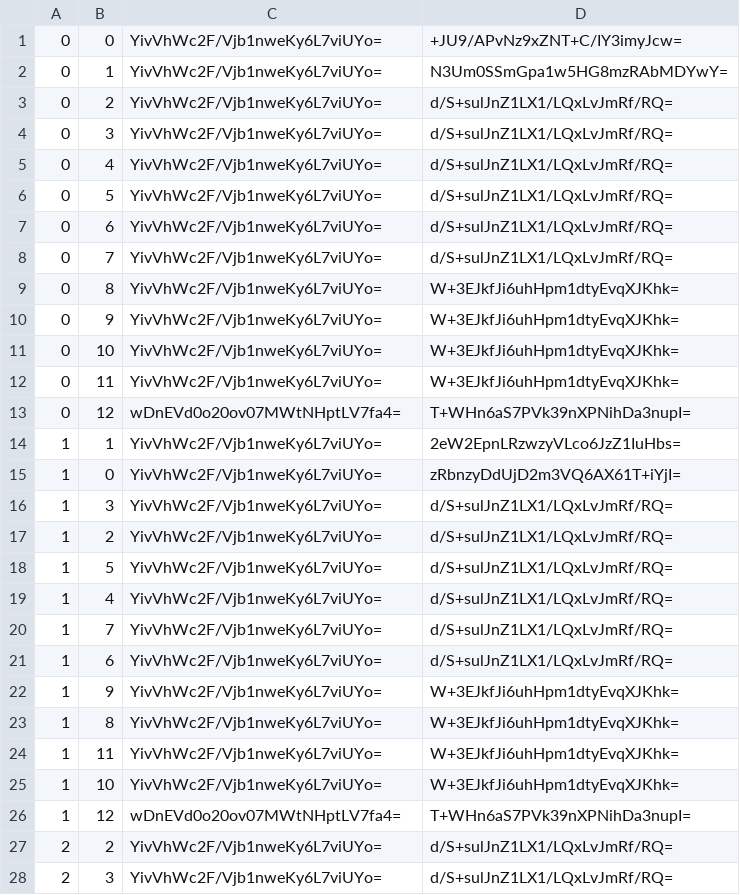
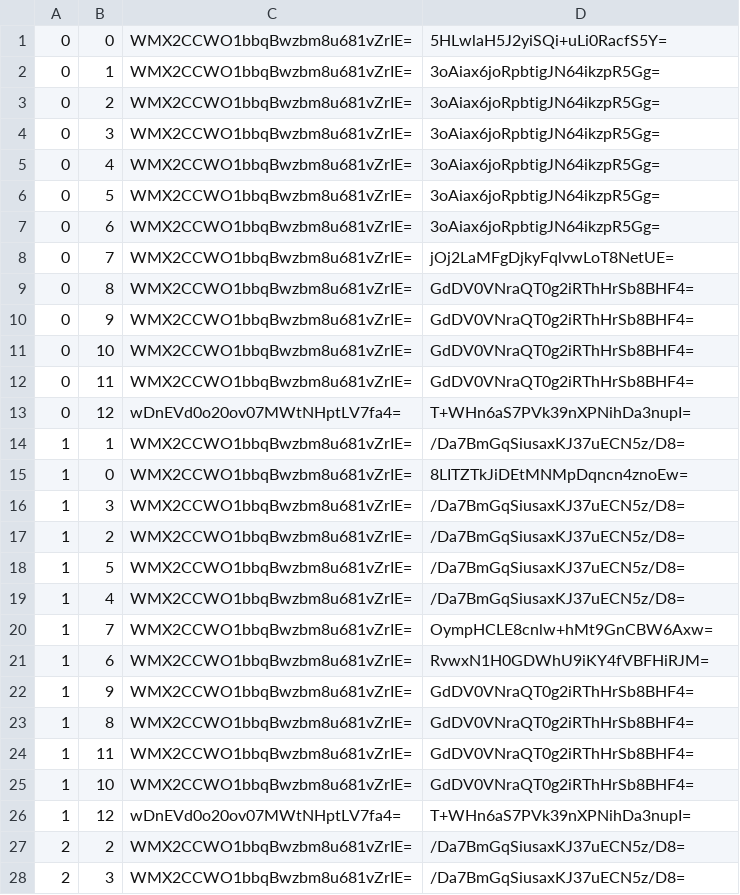
Before and after one commit to Hongsi11435/UtoPolisXMap, a CSV file: tiles/zoom.-1/metadata/k.0.0.csv, drawn as a sheet; only a part is shown; the diff covers the shown part only.

```diff
--- a/tiles/zoom.-1/metadata/k.0.0.csv
+++ b/tiles/zoom.-1/metadata/k.0.0.csv
@@ -1,28 +1,28 @@
-0,0,YivVhWc2F/Vjb1nweKy6L7viUYo=,+JU9/APvNz9xZNT+C/IY3imyJcw=
-0,1,YivVhWc2F/Vjb1nweKy6L7viUYo=,N3Um0SSmGpa1w5HG8mzRAbMDYwY=
-0,2,YivVhWc2F/Vjb1nweKy6L7viUYo=,d/S+sulJnZ1LX1/LQxLvJmRf/RQ=
-0,3,YivVhWc2F/Vjb1nweKy6L7viUYo=,d/S+sulJnZ1LX1/LQxLvJmRf/RQ=
-0,4,YivVhWc2F/Vjb1nweKy6L7viUYo=,d/S+sulJnZ1LX1/LQxLvJmRf/RQ=
-0,5,YivVhWc2F/Vjb1nweKy6L7viUYo=,d/S+sulJnZ1LX1/LQxLvJmRf/RQ=
-0,6,YivVhWc2F/Vjb1nweKy6L7viUYo=,d/S+sulJnZ1LX1/LQxLvJmRf/RQ=
-0,7,YivVhWc2F/Vjb1nweKy6L7viUYo=,d/S+sulJnZ1LX1/LQxLvJmRf/RQ=
-0,8,YivVhWc2F/Vjb1nweKy6L7viUYo=,W+3EJkfJi6uhHpm1dtyEvqXJKhk=
-0,9,YivVhWc2F/Vjb1nweKy6L7viUYo=,W+3EJkfJi6uhHpm1dtyEvqXJKhk=
-0,10,YivVhWc2F/Vjb1nweKy6L7viUYo=,W+3EJkfJi6uhHpm1dtyEvqXJKhk=
-0,11,YivVhWc2F/Vjb1nweKy6L7viUYo=,W+3EJkfJi6uhHpm1dtyEvqXJKhk=
+0,0,WMX2CCWO1bbqBwzbm8u681vZrIE=,5HLwlaH5J2yiSQi+uLi0RacfS5Y=
+0,1,WMX2CCWO1bbqBwzbm8u681vZrIE=,3oAiax6joRpbtigJN64ikzpR5Gg=
+0,2,WMX2CCWO1bbqBwzbm8u681vZrIE=,3oAiax6joRpbtigJN64ikzpR5Gg=
+0,3,WMX2CCWO1bbqBwzbm8u681vZrIE=,3oAiax6joRpbtigJN64ikzpR5Gg=
+0,4,WMX2CCWO1bbqBwzbm8u681vZrIE=,3oAiax6joRpbtigJN64ikzpR5Gg=
+0,5,WMX2CCWO1bbqBwzbm8u681vZrIE=,3oAiax6joRpbtigJN64ikzpR5Gg=
+0,6,WMX2CCWO1bbqBwzbm8u681vZrIE=,3oAiax6joRpbtigJN64ikzpR5Gg=
+0,7,WMX2CCWO1bbqBwzbm8u681vZrIE=,jOj2LaMFgDjkyFqlvwLoT8NetUE=
+0,8,WMX2CCWO1bbqBwzbm8u681vZrIE=,GdDV0VNraQT0g2iRThHrSb8BHF4=
+0,9,WMX2CCWO1bbqBwzbm8u681vZrIE=,GdDV0VNraQT0g2iRThHrSb8BHF4=
+0,10,WMX2CCWO1bbqBwzbm8u681vZrIE=,GdDV0VNraQT0g2iRThHrSb8BHF4=
+0,11,WMX2CCWO1bbqBwzbm8u681vZrIE=,GdDV0VNraQT0g2iRThHrSb8BHF4=
 0,12,wDnEVd0o20ov07MWtNHptLV7fa4=,T+WHn6aS7PVk39nXPNihDa3nupI=
-1,1,YivVhWc2F/Vjb1nweKy6L7viUYo=,2eW2EpnLRzwzyVLco6JzZ1IuHbs=
-1,0,YivVhWc2F/Vjb1nweKy6L7viUYo=,zRbnzyDdUjD2m3VQ6AX61T+iYjI=
-1,3,YivVhWc2F/Vjb1nweKy6L7viUYo=,d/S+sulJnZ1LX1/LQxLvJmRf/RQ=
-1,2,YivVhWc2F/Vjb1nweKy6L7viUYo=,d/S+sulJnZ1LX1/LQxLvJmRf/RQ=
-1,5,YivVhWc2F/Vjb1nweKy6L7viUYo=,d/S+sulJnZ1LX1/LQxLvJmRf/RQ=
-1,4,YivVhWc2F/Vjb1nweKy6L7viUYo=,d/S+sulJnZ1LX1/LQxLvJmRf/RQ=
-1,7,YivVhWc2F/Vjb1nweKy6L7viUYo=,d/S+sulJnZ1LX1/LQxLvJmRf/RQ=
-1,6,YivVhWc2F/Vjb1nweKy6L7viUYo=,d/S+sulJnZ1LX1/LQxLvJmRf/RQ=
-1,9,YivVhWc2F/Vjb1nweKy6L7viUYo=,W+3EJkfJi6uhHpm1dtyEvqXJKhk=
-1,8,YivVhWc2F/Vjb1nweKy6L7viUYo=,W+3EJkfJi6uhHpm1dtyEvqXJKhk=
-1,11,YivVhWc2F/Vjb1nweKy6L7viUYo=,W+3EJkfJi6uhHpm1dtyEvqXJKhk=
-1,10,YivVhWc2F/Vjb1nweKy6L7viUYo=,W+3EJkfJi6uhHpm1dtyEvqXJKhk=
+1,1,WMX2CCWO1bbqBwzbm8u681vZrIE=,/Da7BmGqSiusaxKJ37uECN5z/D8=
+1,0,WMX2CCWO1bbqBwzbm8u681vZrIE=,8LITZTkJiDEtMNMpDqncn4znoEw=
+1,3,WMX2CCWO1bbqBwzbm8u681vZrIE=,/Da7BmGqSiusaxKJ37uECN5z/D8=
+1,2,WMX2CCWO1bbqBwzbm8u681vZrIE=,/Da7BmGqSiusaxKJ37uECN5z/D8=
+1,5,WMX2CCWO1bbqBwzbm8u681vZrIE=,/Da7BmGqSiusaxKJ37uECN5z/D8=
+1,4,WMX2CCWO1bbqBwzbm8u681vZrIE=,/Da7BmGqSiusaxKJ37uECN5z/D8=
+1,7,WMX2CCWO1bbqBwzbm8u681vZrIE=,OympHCLE8cnlw+hMt9GnCBW6Axw=
+1,6,WMX2CCWO1bbqBwzbm8u681vZrIE=,RvwxN1H0GDWhU9iKY4fVBFHiRJM=
+1,9,WMX2CCWO1bbqBwzbm8u681vZrIE=,GdDV0VNraQT0g2iRThHrSb8BHF4=
+1,8,WMX2CCWO1bbqBwzbm8u681vZrIE=,GdDV0VNraQT0g2iRThHrSb8BHF4=
+1,11,WMX2CCWO1bbqBwzbm8u681vZrIE=,GdDV0VNraQT0g2iRThHrSb8BHF4=
+1,10,WMX2CCWO1bbqBwzbm8u681vZrIE=,GdDV0VNraQT0g2iRThHrSb8BHF4=
 1,12,wDnEVd0o20ov07MWtNHptLV7fa4=,T+WHn6aS7PVk39nXPNihDa3nupI=
-2,2,YivVhWc2F/Vjb1nweKy6L7viUYo=,d/S+sulJnZ1LX1/LQxLvJmRf/RQ=
-2,3,YivVhWc2F/Vjb1nweKy6L7viUYo=,d/S+sulJnZ1LX1/LQxLvJmRf/RQ=
+2,2,WMX2CCWO1bbqBwzbm8u681vZrIE=,/Da7BmGqSiusaxKJ37uECN5z/D8=
+2,3,WMX2CCWO1bbqBwzbm8u681vZrIE=,/Da7BmGqSiusaxKJ37uECN5z/D8=
```
Also changed, not shown: 67 edited cells elsewhere in this file, tiles/zoom.-1/metadata/k.-1.-1.csv, tiles/zoom.-1/metadata/k.-1.0.csv, 45 other files.
